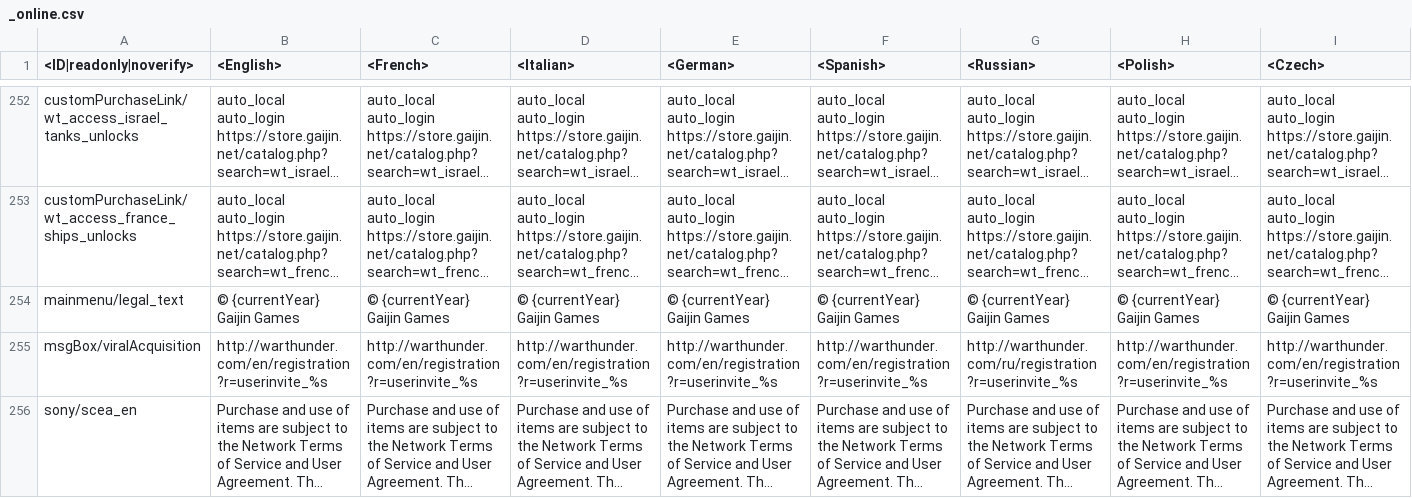
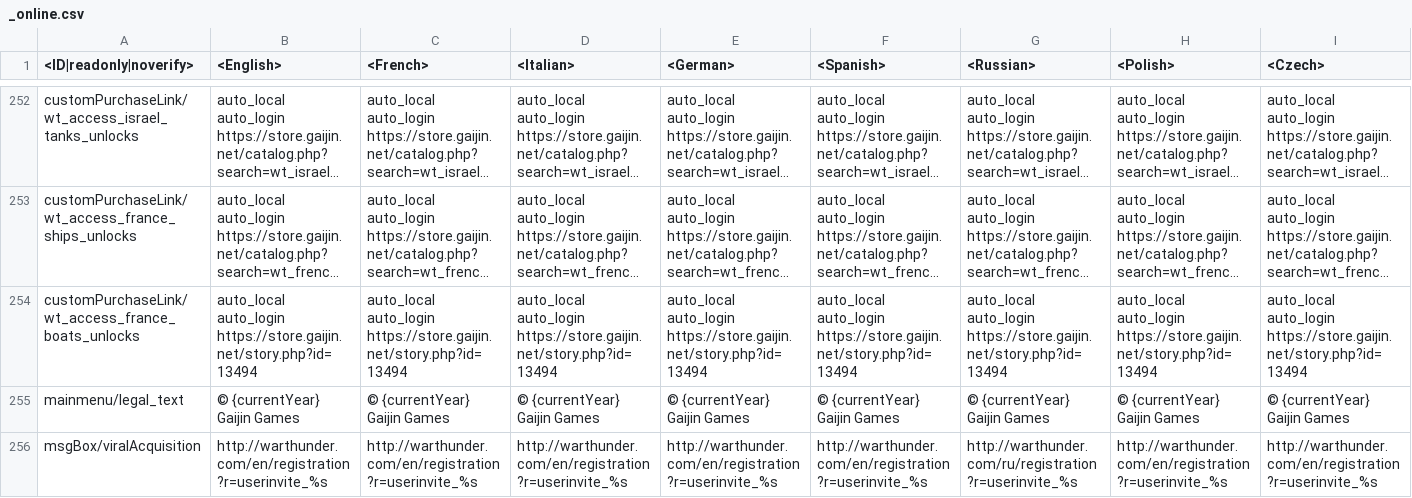
Before and after one commit to leroyonly/warthunder-lang, a CSV file: _online.csv, drawn as a sheet; only a part is shown, gaps mark what is left out; the shorter side is filled out with more unchanged rows; long unchanged cells end in …; rows hold the shown columns only; the diff names each change by its address in the sheet, - before the commit and + after, or states it on an @@ line.

```diff
--- a/_online.csv
+++ b/_online.csv
+row 254: customPurchaseLink/wt_access_france_boats_unlocks | auto_local auto_login https://store.gaijin.net/story.php?id=13494 | auto_local auto_login https://store.gaijin.net/story.php?id=13494 | auto_local auto_login https://store.gaijin.net/story.php?id=13494 | auto_local auto_login https://store.gaijin.net/story.php?id=13494 | auto_local auto_login https://store.gaijin.net/story.php?id=13494 | auto_local auto_login https://store.gaijin.net/story.php?id=13494 | auto_local auto_login https://store.gaijin.net/story.php?id=13494 | auto_local auto_login https://store.gaijin.net/story.php?id=13494
```
Also changed, not shown: menu_debriefing.csv, menu_events.csv, 17 other files.
